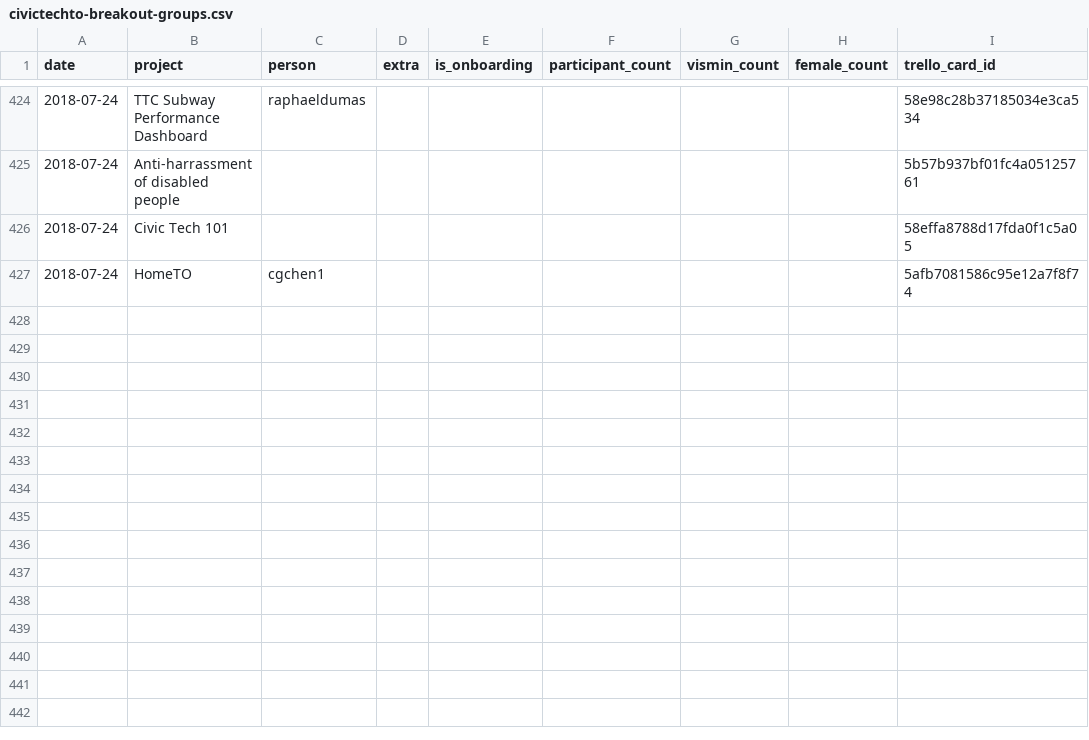
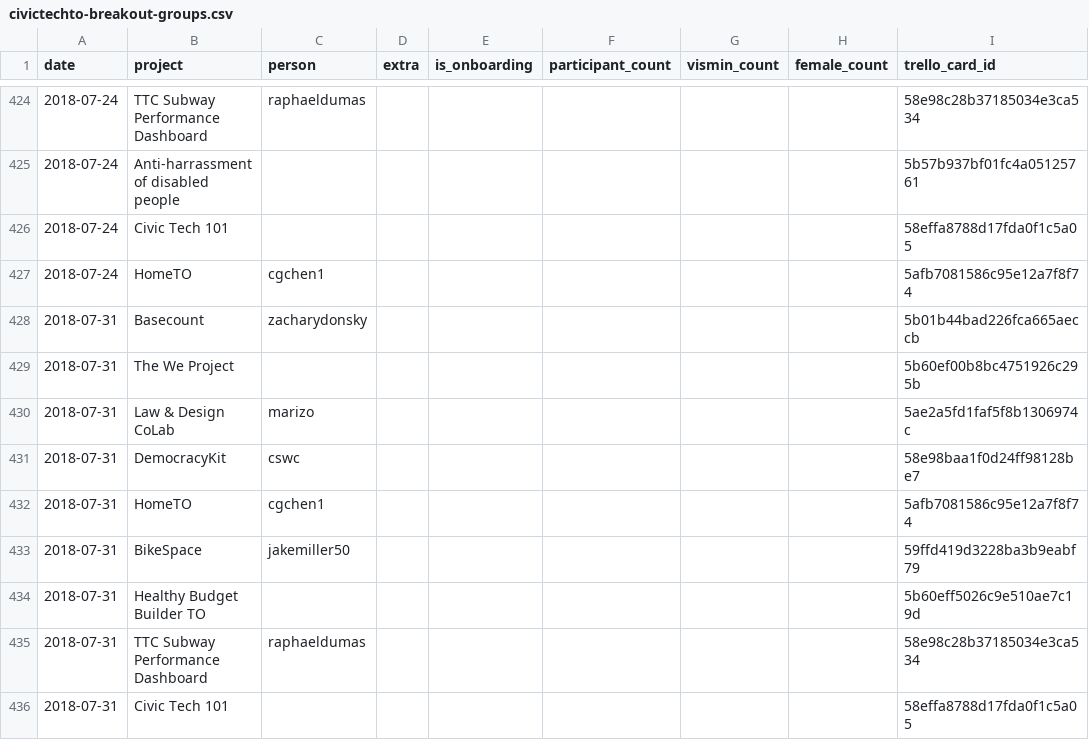
Before and after one commit to CivicTechTO/dataset-civictechto-breakout-groups, a CSV file: data/civictechto-breakout-groups.csv, drawn as a sheet; only a part is shown, gaps mark what is left out.

Commit message:
Updated data for 2018-07-31 hacknight.

```diff
--- a/data/civictechto-breakout-groups.csv
+++ b/data/civictechto-breakout-groups.csv
@@ -427 +427,10 @@ date,project,person,extra,is_onboarding,participant_count,vismin_count,female_co
 2018-07-24,HomeTO,cgchen1,,,,,,5afb7081586c95e12a7f8f74
+2018-07-31,Basecount,zacharydonsky,,,,,,5b01b44bad226fca665aeccb
+2018-07-31,The We Project,,,,,,,5b60ef00b8bc4751926c295b
+2018-07-31,Law & Design CoLab,marizo,,,,,,5ae2a5fd1faf5f8b1306974c
+2018-07-31,DemocracyKit,cswc,,,,,,58e98baa1f0d24ff98128be7
+2018-07-31,HomeTO,cgchen1,,,,,,5afb7081586c95e12a7f8f74
+2018-07-31,BikeSpace,jakemiller50,,,,,,59ffd419d3228ba3b9eabf79
+2018-07-31,Healthy Budget Builder TO,,,,,,,5b60eff5026c9e510ae7c19d
+2018-07-31,TTC Subway Performance Dashboard,raphaeldumas,,,,,,58e98c28b37185034e3ca534
+2018-07-31,Civic Tech 101,,,,,,,58effa8788d17fda0f1c5a05
```
